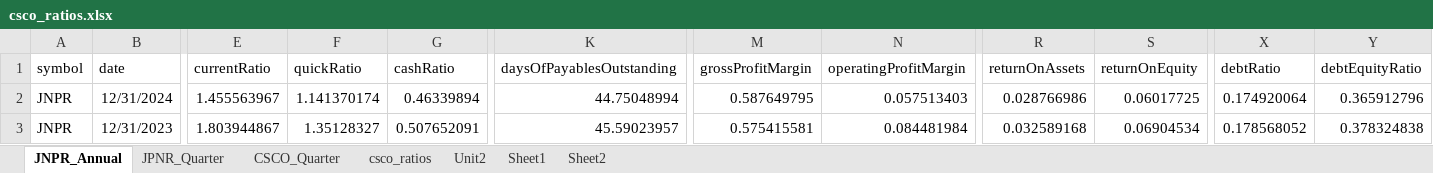
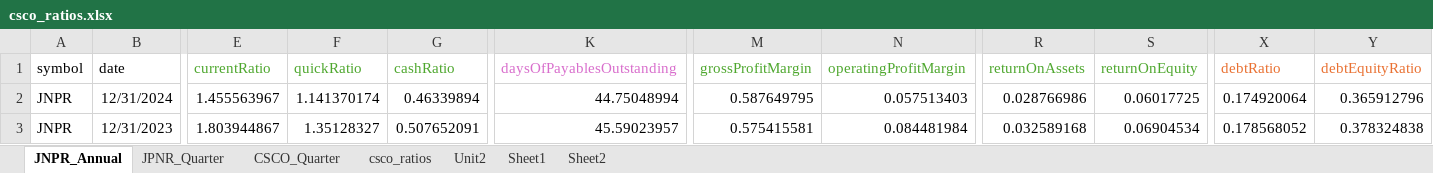
Before and after one commit to htn332805/RemNB, an Excel workbook: Purdue/csco_ratios.xlsx, sheet JNPR_Annual, drawn as a sheet; only a part is shown, gaps mark what is left out; values as stored, in another font and other column widths than the file's, no borders; charts and pictures not drawn; the diff covers the shown part only; the diff names each change by its address in the sheet, - before the commit and + after, or states it on an @@ line.

```diff
--- a/Purdue/csco_ratios.xlsx (sheet JNPR_Annual)
+++ b/Purdue/csco_ratios.xlsx (sheet JNPR_Annual)
-E1:G1 text colour: black
+E1:G1 text colour: #4EA72E
-K1 text colour: black
+K1 text colour: #D86ECC
-M1:N1 text colour: black
+M1:N1 text colour: #4EA72E
-R1:S1 text colour: black
+R1:S1 text colour: #4EA72E
-X1:Y1 text colour: black
+X1:Y1 text colour: #E97132
```
Also changed, not shown: cell formats elsewhere in this sheet, sheet Sheet1, sheet JPNR_Quarter, sheet CSCO_Quarter, charts or pictures.
